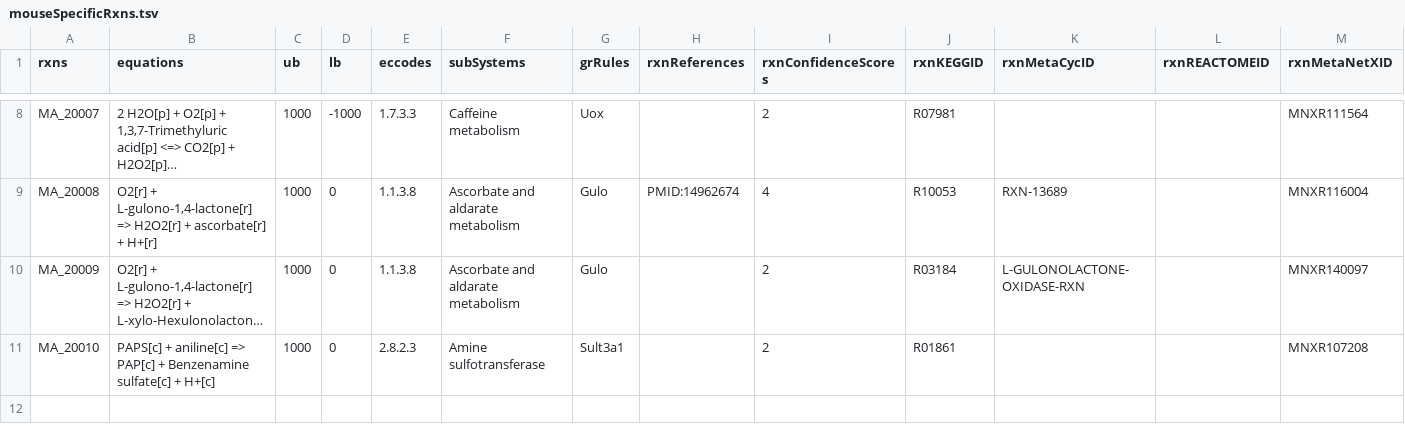
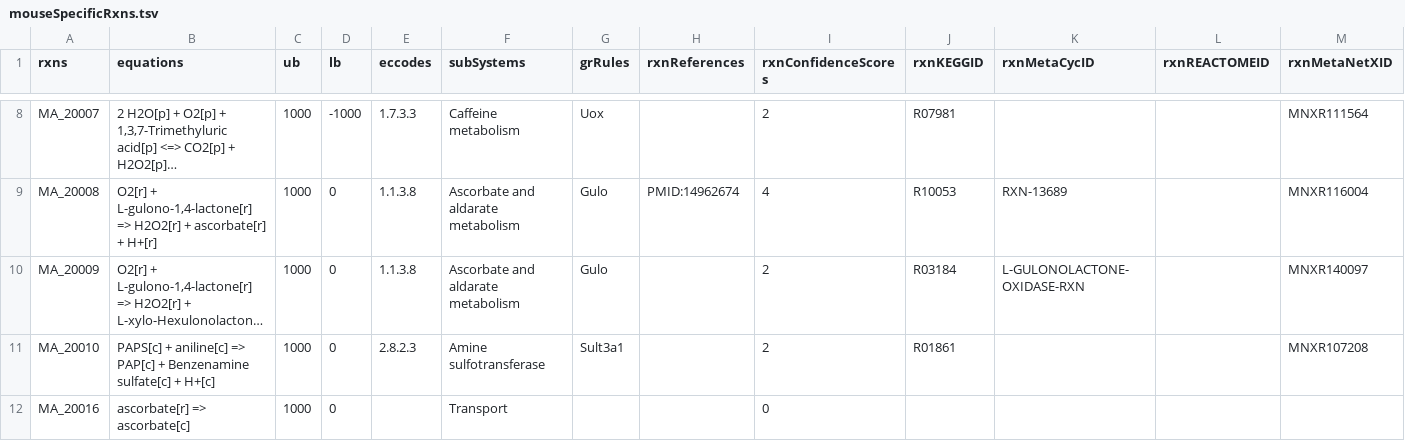
Before and after one commit to SysBioChalmers/Mouse-GEM, a TSV file: data/mouseSpecificRxns.tsv, drawn as a sheet; only a part is shown, gaps mark what is left out; long unchanged cells end in …; the diff names each change by its address in the sheet, - before the commit and + after, or states it on an @@ line.

Commit message:
feat: add ascorbate transport rxn to allow Vitamin C biosynthesis

```diff
--- a/data/mouseSpecificRxns.tsv
+++ b/data/mouseSpecificRxns.tsv
+row 12: MA_20016 | ascorbate[r] => ascorbate[c] | 1000 | 0 |  | Transport |  |  | 0
```
